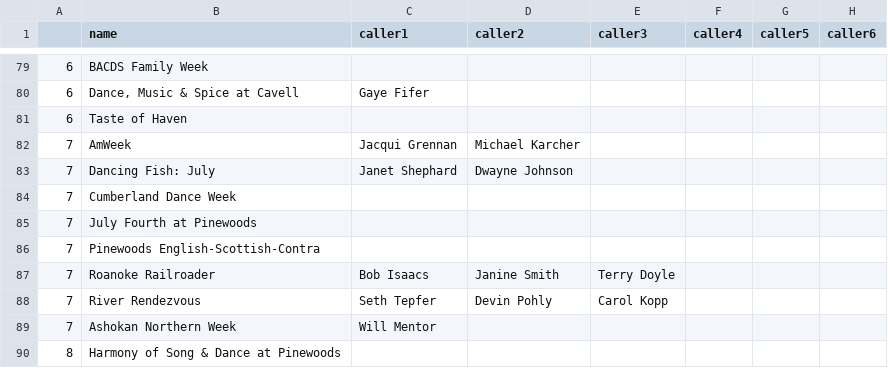
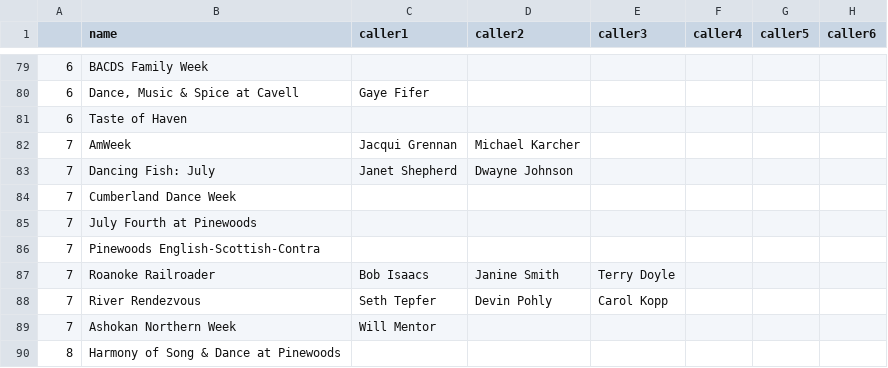
Before and after one commit to jeffkaufman/trycontra, a TSV file: events-raw-2026.tsv, drawn as a sheet; only a part is shown, gaps mark what is left out; the diff names each change by its address in the sheet, - before the commit and + after, or states it on an @@ line.

```diff
--- a/events-raw-2026.tsv
+++ b/events-raw-2026.tsv
-C83 (caller1): Janet Shephard
+C83 (caller1): Janet Shepherd
```
Also changed, not shown: events-raw-2027.tsv, 1 other file.
